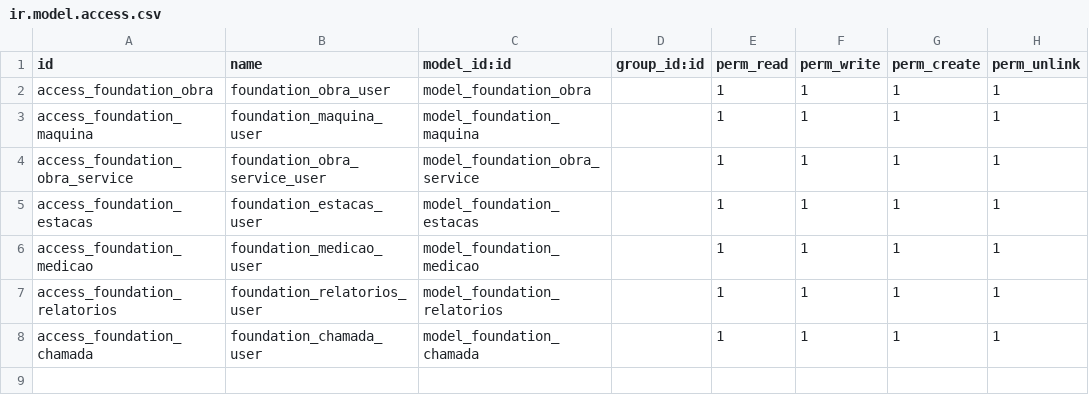
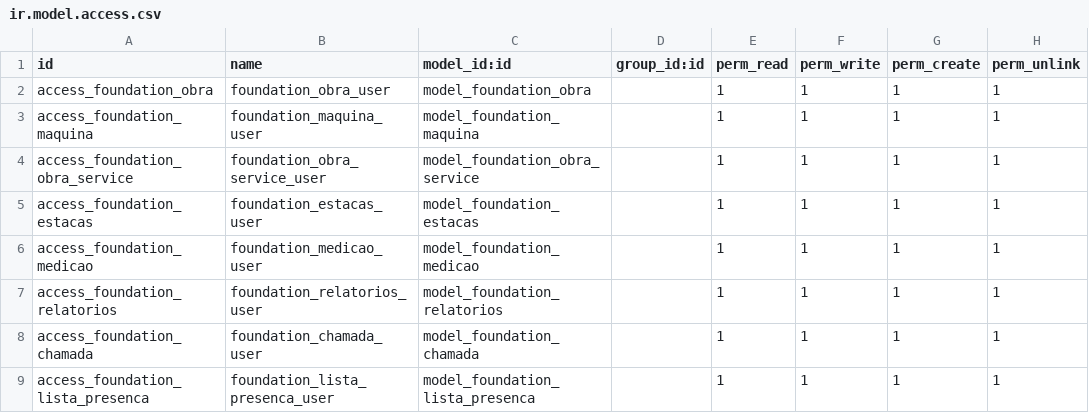
Before and after one commit to brainess-company/foundation_management, a CSV file: security/ir.model.access.csv, drawn as a sheet; the diff names each change by its address in the sheet, - before the commit and + after, or states it on an @@ line.

Commit message:
criei um novo modelo um que tem uamlista de chamada e um que agrupa elas em um relatorio de chamada

```diff
--- a/security/ir.model.access.csv
+++ b/security/ir.model.access.csv
+row 9: access_foundation_lista_presenca | foundation_lista_presenca_user | model_foundation_lista_presenca |  | 1 | 1 | 1 | 1
```
Also changed, not shown: 4 other files.
